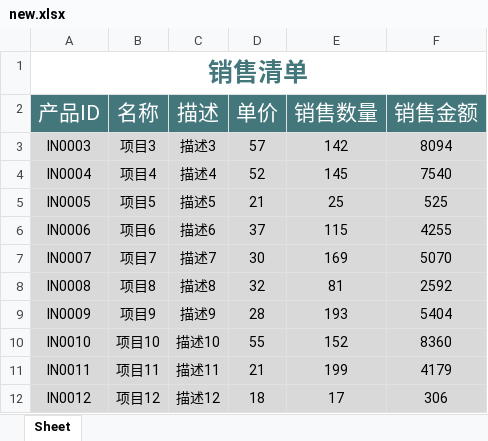
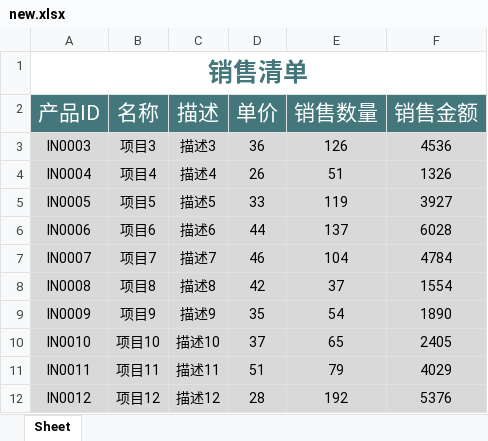
Before and after one commit to minkolee/PythonWithOpenpyxl, an Excel workbook: new.xlsx, sheet Sheet, drawn as a sheet; only a part is shown; values as stored, in another font and other column widths than the file's, no borders; the diff covers the shown part only; the diff names each change by its address in the sheet, - before the commit and + after, or states it on an @@ line.

```diff
--- a/new.xlsx (sheet Sheet)
+++ b/new.xlsx (sheet Sheet)
-D3 (单价): 57
+D3 (单价): 36
-E3 (销售数量): 142
+E3 (销售数量): 126
-F3 (销售金额): 8094
+F3 (销售金额): 4536
-D4 (单价): 52
+D4 (单价): 26
-E4 (销售数量): 145
+E4 (销售数量): 51
-F4 (销售金额): 7540
+F4 (销售金额): 1326
-D5 (单价): 21
+D5 (单价): 33
-E5 (销售数量): 25
+E5 (销售数量): 119
-F5 (销售金额): 525
+F5 (销售金额): 3927
-D6 (单价): 37
+D6 (单价): 44
-E6 (销售数量): 115
+E6 (销售数量): 137
-F6 (销售金额): 4255
+F6 (销售金额): 6028
-D7 (单价): 30
+D7 (单价): 46
-E7 (销售数量): 169
+E7 (销售数量): 104
-F7 (销售金额): 5070
+F7 (销售金额): 4784
-D8 (单价): 32
+D8 (单价): 42
-E8 (销售数量): 81
+E8 (销售数量): 37
-F8 (销售金额): 2592
+F8 (销售金额): 1554
-D9 (单价): 28
+D9 (单价): 35
-E9 (销售数量): 193
+E9 (销售数量): 54
-F9 (销售金额): 5404
+F9 (销售金额): 1890
-D10 (单价): 55
+D10 (单价): 37
-E10 (销售数量): 152
+E10 (销售数量): 65
-F10 (销售金额): 8360
+F10 (销售金额): 2405
-D11 (单价): 21
+D11 (单价): 51
-E11 (销售数量): 199
+E11 (销售数量): 79
-F11 (销售金额): 4179
+F11 (销售金额): 4029
-D12 (单价): 18
+D12 (单价): 28
-E12 (销售数量): 17
+E12 (销售数量): 192
-F12 (销售金额): 306
+F12 (销售金额): 5376
```
Also changed, not shown: 31 removed rows and 30 edited cells elsewhere in this sheet, 3 other files.
